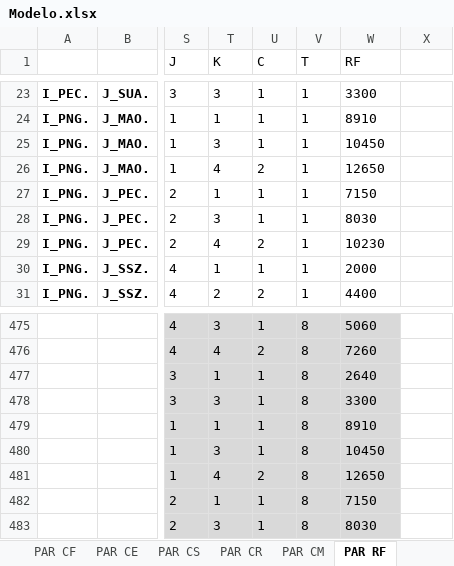
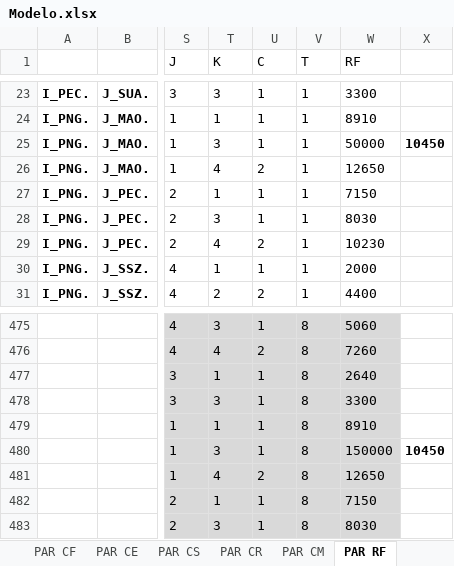
Before and after one commit to enzokgomes/PlanejamentoEstocasticoDeRotas, an Excel workbook: Dados/Modelo.xlsx, sheet PAR RF, drawn as a sheet; only a part is shown, gaps mark what is left out; values as stored, in another font and other column widths than the file's, no borders; the diff names each change by its address in the sheet, - before the commit and + after, or states it on an @@ line.

```diff
--- a/Dados/Modelo.xlsx (sheet PAR RF)
+++ b/Dados/Modelo.xlsx (sheet PAR RF)
-W25 (RF): 10450
+W25 (RF): 50000
-X25: (empty)
+X25: 10450
-W480 (RF): 10450
+W480 (RF): 150000
-X480: (empty)
+X480: 10450
```
Also changed, not shown: sheet PAR DF, 9 other files.
